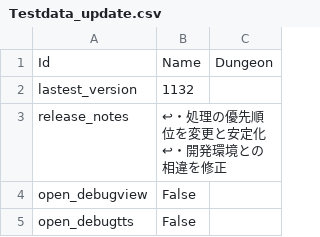
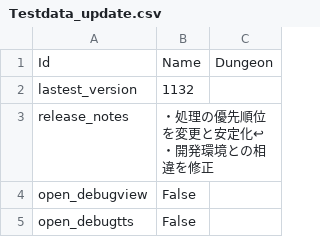
Before and after one commit to Eoshria/Test_4a05r4_IVX_Data, a CSV file: Testdata_update.csv, drawn as a sheet.

Commit message:
Update Testdata_update.csv

```diff
--- a/Testdata_update.csv
+++ b/Testdata_update.csv
@@ -2,3 +2,3 @@
 "lastest_version","1132",""
-"release_notes","↩・処理の優先順位を変更と安定化↩・開発環境との相違を修正",""
+"release_notes","・処理の優先順位を変更と安定化↩・開発環境との相違を修正",""
 "open_debugview","False",""
```
